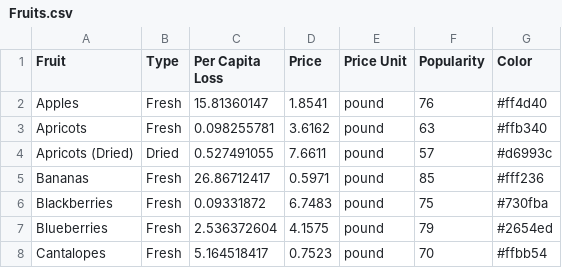
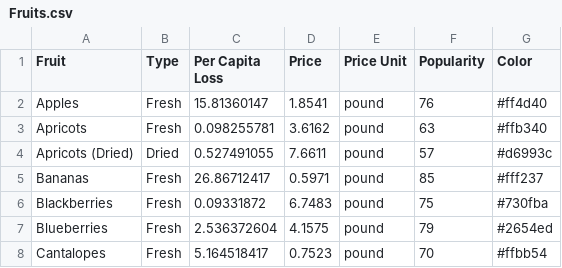
Before and after one commit to Kitty-Koding/Fruit, a CSV file: Fruits.csv, drawn as a sheet; only a part is shown.

Commit message:
fixed banana

```diff
--- a/Fruits.csv
+++ b/Fruits.csv
@@ -4,3 +4,3 @@ Apricots,Fresh,0.098255781,3.6162,pound,63,#ffb340
 Apricots (Dried),Dried,0.527491055,7.6611,pound,57,#d6993c
-Bananas,Fresh,26.86712417,0.5971,pound,85,#fff236
+Bananas,Fresh,26.86712417,0.5971,pound,85,#fff237
 Blackberries,Fresh,0.09331872,6.7483,pound,75,#730fba
```
